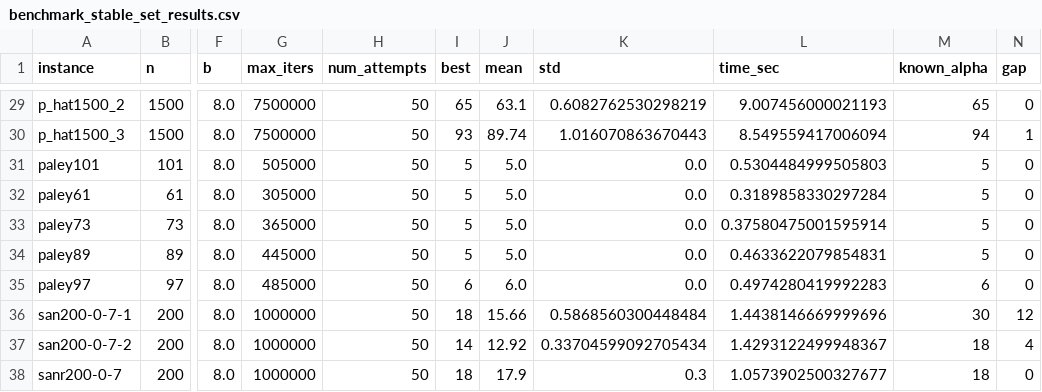
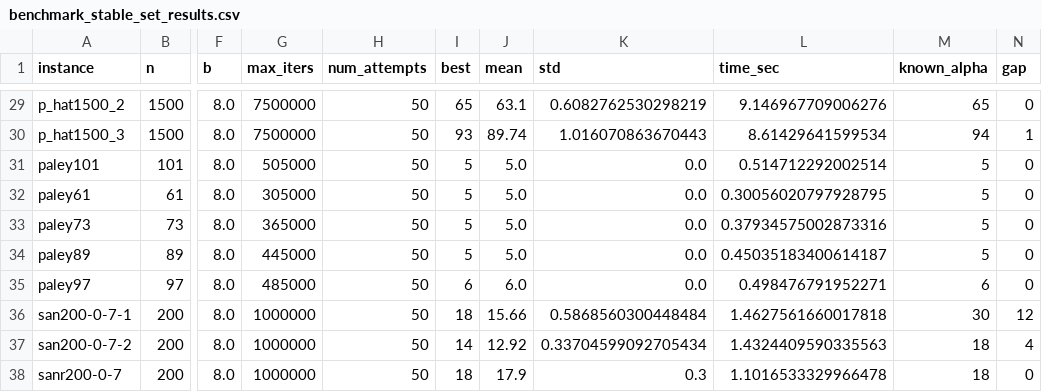
Before and after one commit to serjoza0/petford-welsh-qubo, a CSV file: results/benchmark_stable_set_results.csv, drawn as a sheet; only a part is shown, gaps mark what is left out; the diff covers the shown part only; the diff names each change by its address in the sheet, - before the commit and + after, or states it on an @@ line.

```diff
--- a/results/benchmark_stable_set_results.csv
+++ b/results/benchmark_stable_set_results.csv
-L29 (time_sec): 9.007456000021193
+L29 (time_sec): 9.146967709006276
-L30 (time_sec): 8.549559417006094
+L30 (time_sec): 8.61429641599534
-L31 (time_sec): 0.5304484999505803
+L31 (time_sec): 0.514712292002514
-L32 (time_sec): 0.3189858330297284
+L32 (time_sec): 0.30056020797928795
-L33 (time_sec): 0.37580475001595914
+L33 (time_sec): 0.37934575002873316
-L34 (time_sec): 0.4633622079854831
+L34 (time_sec): 0.45035183400614187
-L35 (time_sec): 0.4974280419992283
+L35 (time_sec): 0.498476791952271
-L36 (time_sec): 1.4438146669999696
+L36 (time_sec): 1.4627561660017818
-L37 (time_sec): 1.4293122499948367
+L37 (time_sec): 1.4324409590335563
-L38 (time_sec): 1.0573902500327677
+L38 (time_sec): 1.1016533329966478
```
Also changed, not shown: 27 edited cells elsewhere in this file, results/benchmark_stable_set_attempts.csv, 6 other files.
